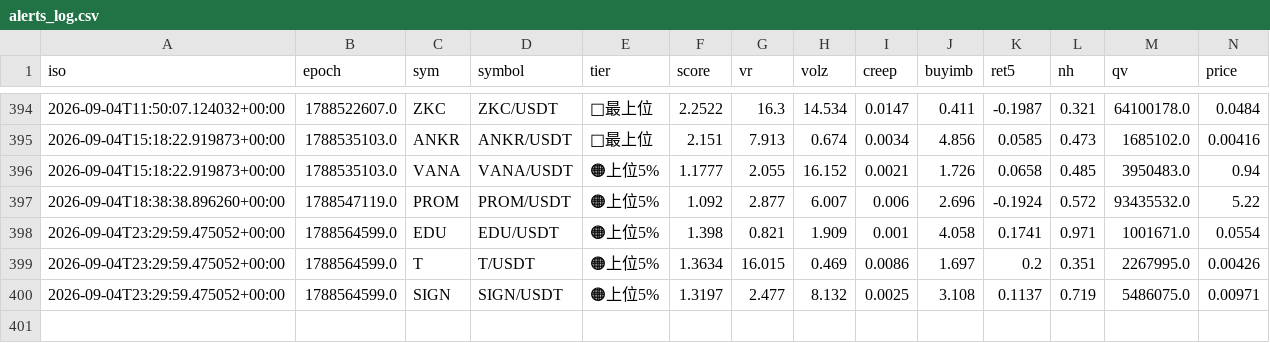
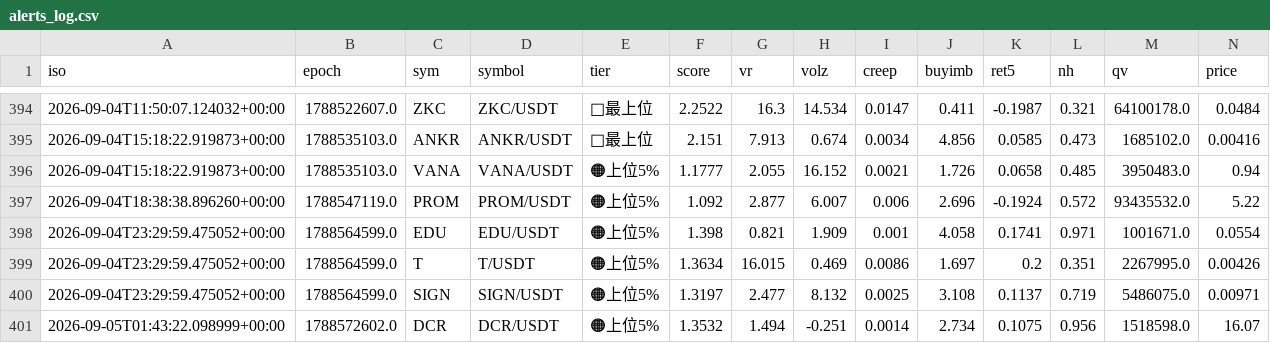
Before and after one commit to divisas072-ui/pump_scan.py, a CSV file: alerts_log.csv, drawn as a sheet; only a part is shown, gaps mark what is left out; rows hold the shown columns only; the diff names each change by its address in the sheet, - before the commit and + after, or states it on an @@ line.

```diff
--- a/alerts_log.csv
+++ b/alerts_log.csv
+row 401: 2026-09-05T01:43:22.098999+00:00 | 1788572602.0 | DCR | DCR/USDT | 🟠上位5% | 1.3532 | 1.494 | -0.251 | 0.0014 | 2.734 | 0.1075 | 0.956 | 1518598.0 | 16.07
```
Also changed, not shown: outcomes_log.csv, 2 other files.
